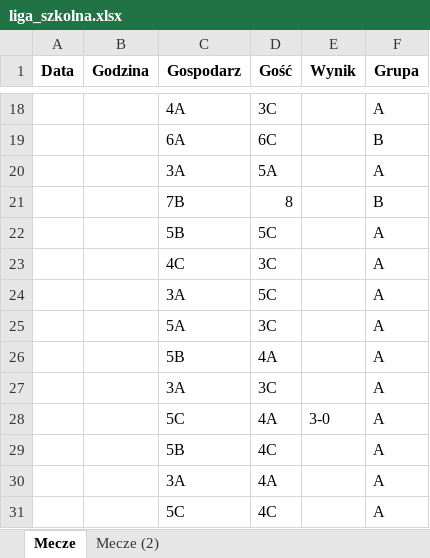
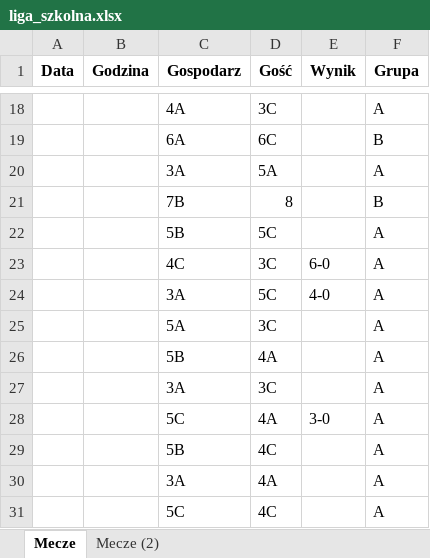
Before and after one commit to szkolna-liga-sp9/wyniki, an Excel workbook: results/liga_szkolna.xlsx, sheet Mecze, drawn as a sheet; only a part is shown, gaps mark what is left out; values as stored, in another font and other column widths than the file's, no borders; conditional formats not drawn; the diff names each change by its address in the sheet, - before the commit and + after, or states it on an @@ line.

Commit message:
update

```diff
--- a/results/liga_szkolna.xlsx (sheet Mecze)
+++ b/results/liga_szkolna.xlsx (sheet Mecze)
-E23 (Wynik): (empty)
+E23 (Wynik): 6-0
-E24 (Wynik): (empty)
+E24 (Wynik): 4-0
```
